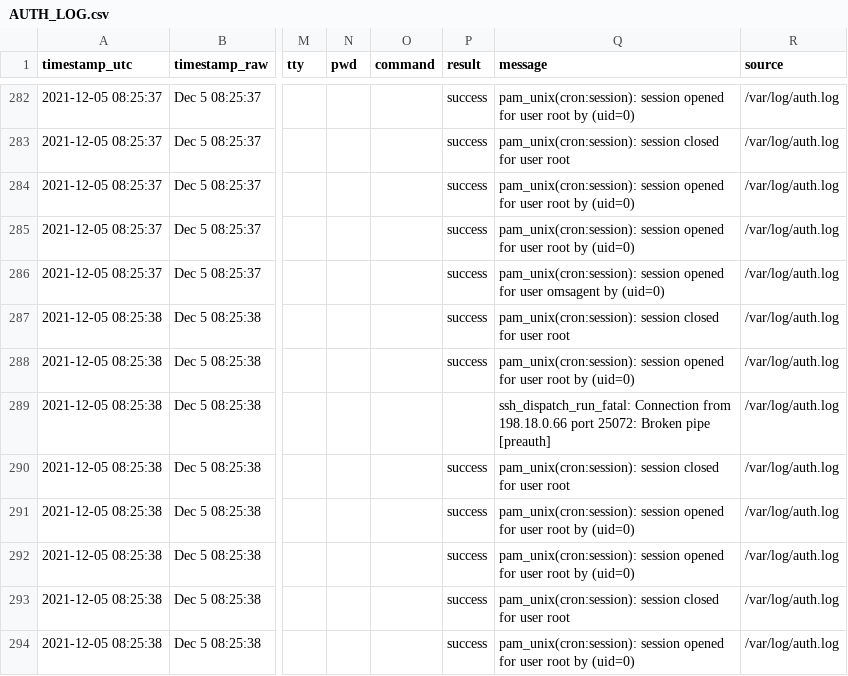
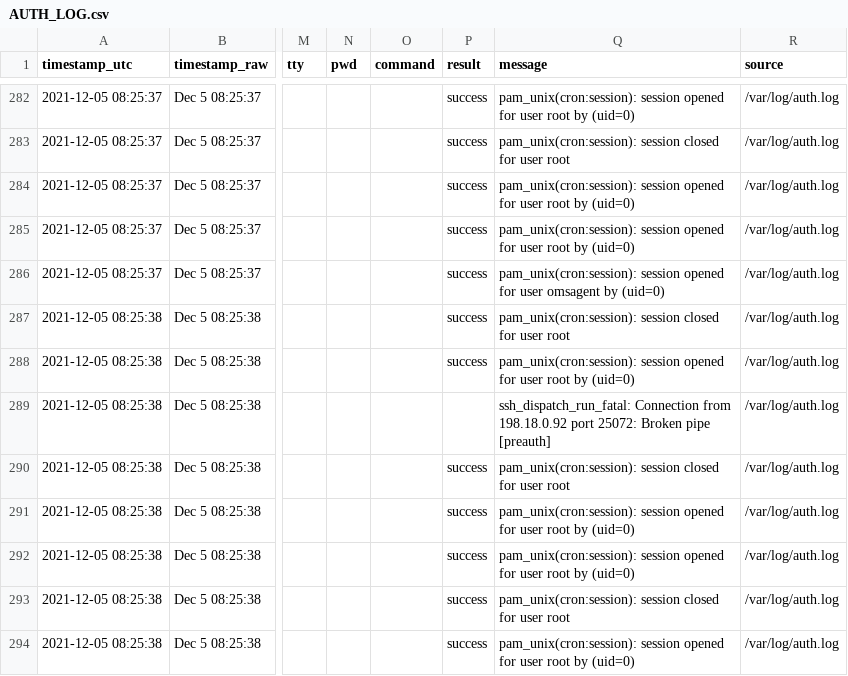
Before and after one commit to ShaherZakaria/LINSIGHT, a CSV file: examples/tables/AUTH_LOG.csv, drawn as a sheet; only a part is shown, gaps mark what is left out; the diff covers the shown part only; the diff names each change by its address in the sheet, - before the commit and + after, or states it on an @@ line.

```diff
--- a/examples/tables/AUTH_LOG.csv
+++ b/examples/tables/AUTH_LOG.csv
-Q289 (message): …Connection from 198.18.0.66 port 25072:…
+Q289 (message): …Connection from 198.18.0.92 port 25072:…
```
Also changed, not shown: 36 edited cells elsewhere in this file, examples/tables/00_INDEX.csv, examples/tables/FAILED_LOGINS.csv, 19 other files.
